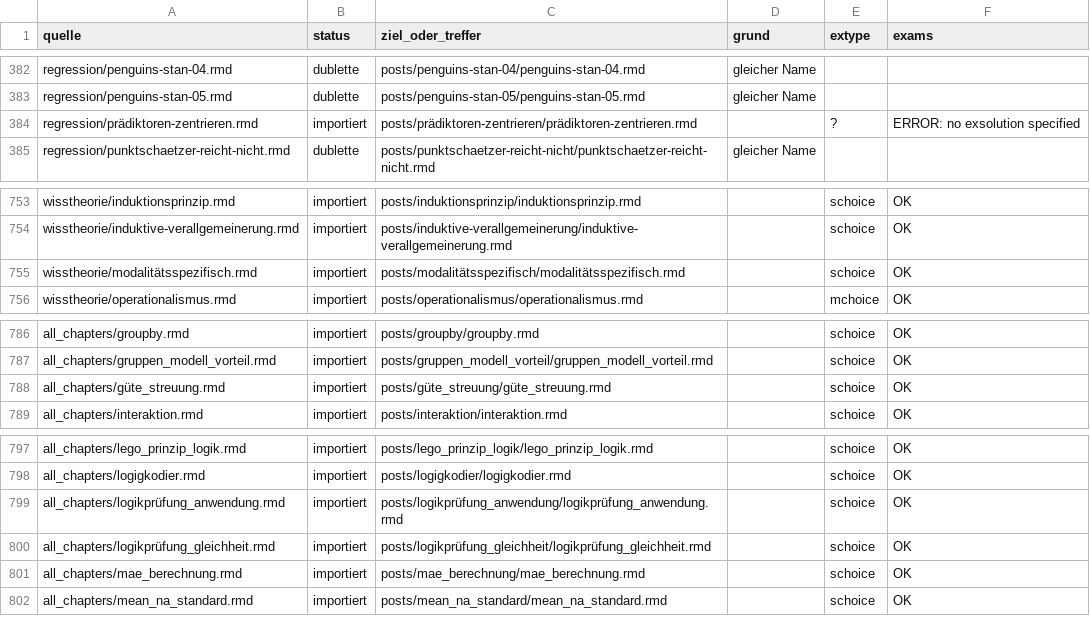
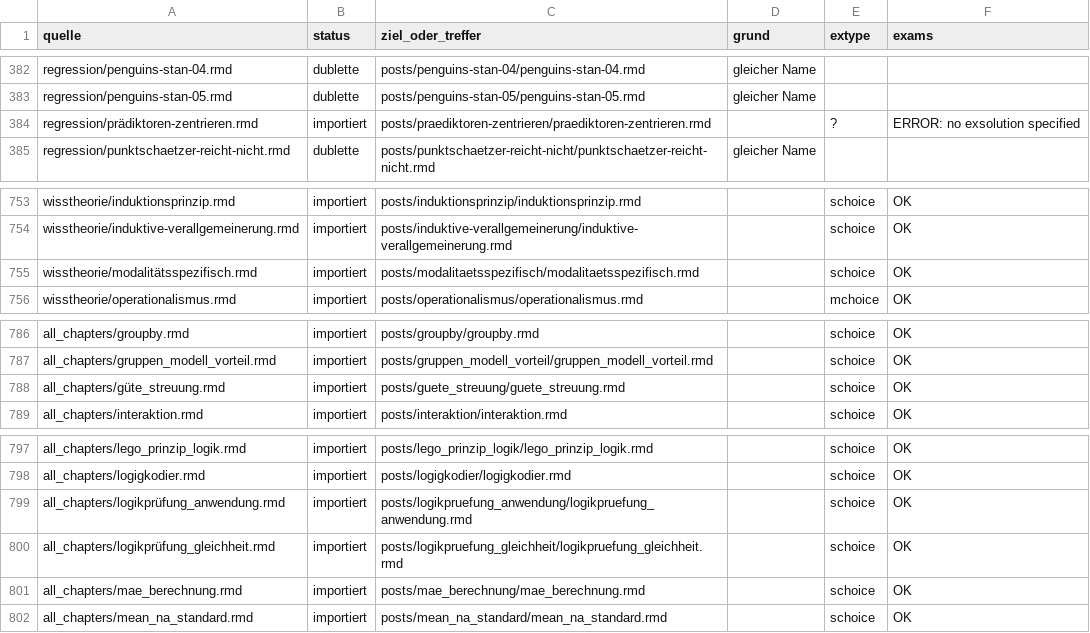
Before and after one commit to sebastiansauer/aufgabensammlung, a TSV file: import_rexams-entwicklung.tsv, drawn as a sheet; only a part is shown, gaps mark what is left out.

```diff
--- a/import_rexams-entwicklung.tsv
+++ b/import_rexams-entwicklung.tsv
@@ -383,3 +383,3 @@ regression/penguins-stan-04.rmd	dublette	posts/penguins-stan-04/penguins-stan-04
 regression/penguins-stan-05.rmd	dublette	posts/penguins-stan-05/penguins-stan-05.rmd	gleicher Name		
-regression/prädiktoren-zentrieren.rmd	importiert	posts/prädiktoren-zentrieren/prädiktoren-zentrieren.rmd		?	ERROR: no exsolution specified
+regression/prädiktoren-zentrieren.rmd	importiert	posts/praediktoren-zentrieren/praediktoren-zentrieren.rmd		?	ERROR: no exsolution specified
 regression/punktschaetzer-reicht-nicht.rmd	dublette	posts/punktschaetzer-reicht-nicht/punktschaetzer-reicht-nicht.rmd	gleicher Name		
@@ -754,3 +754,3 @@ wisstheorie/induktionsprinzip.rmd	importiert	posts/induktionsprinzip/induktionsp
 wisstheorie/induktive-verallgemeinerung.rmd	importiert	posts/induktive-verallgemeinerung/induktive-verallgemeinerung.rmd		schoice	OK
-wisstheorie/modalitätsspezifisch.rmd	importiert	posts/modalitätsspezifisch/modalitätsspezifisch.rmd		schoice	OK
+wisstheorie/modalitätsspezifisch.rmd	importiert	posts/modalitaetsspezifisch/modalitaetsspezifisch.rmd		schoice	OK
 wisstheorie/operationalismus.rmd	importiert	posts/operationalismus/operationalismus.rmd		mchoice	OK
@@ -787,3 +787,3 @@ all_chapters/groupby.rmd	importiert	posts/groupby/groupby.rmd		schoice	OK
 all_chapters/gruppen_modell_vorteil.rmd	importiert	posts/gruppen_modell_vorteil/gruppen_modell_vorteil.rmd		schoice	OK
-all_chapters/güte_streuung.rmd	importiert	posts/güte_streuung/güte_streuung.rmd		schoice	OK
+all_chapters/güte_streuung.rmd	importiert	posts/guete_streuung/guete_streuung.rmd		schoice	OK
 all_chapters/interaktion.rmd	importiert	posts/interaktion/interaktion.rmd		schoice	OK
@@ -798,4 +798,4 @@ all_chapters/lego_prinzip_logik.rmd	importiert	posts/lego_prinzip_logik/lego_pri
 all_chapters/logigkodier.rmd	importiert	posts/logigkodier/logigkodier.rmd		schoice	OK
-all_chapters/logikprüfung_anwendung.rmd	importiert	posts/logikprüfung_anwendung/logikprüfung_anwendung.rmd		schoice	OK
-all_chapters/logikprüfung_gleichheit.rmd	importiert	posts/logikprüfung_gleichheit/logikprüfung_gleichheit.rmd		schoice	OK
+all_chapters/logikprüfung_anwendung.rmd	importiert	posts/logikpruefung_anwendung/logikpruefung_anwendung.rmd		schoice	OK
+all_chapters/logikprüfung_gleichheit.rmd	importiert	posts/logikpruefung_gleichheit/logikpruefung_gleichheit.rmd		schoice	OK
 all_chapters/mae_berechnung.rmd	importiert	posts/mae_berechnung/mae_berechnung.rmd		schoice	OK
```
Also changed, not shown: liste_schoice_aufgaben.csv, pruefung_schoice.tsv, 8 other files.
